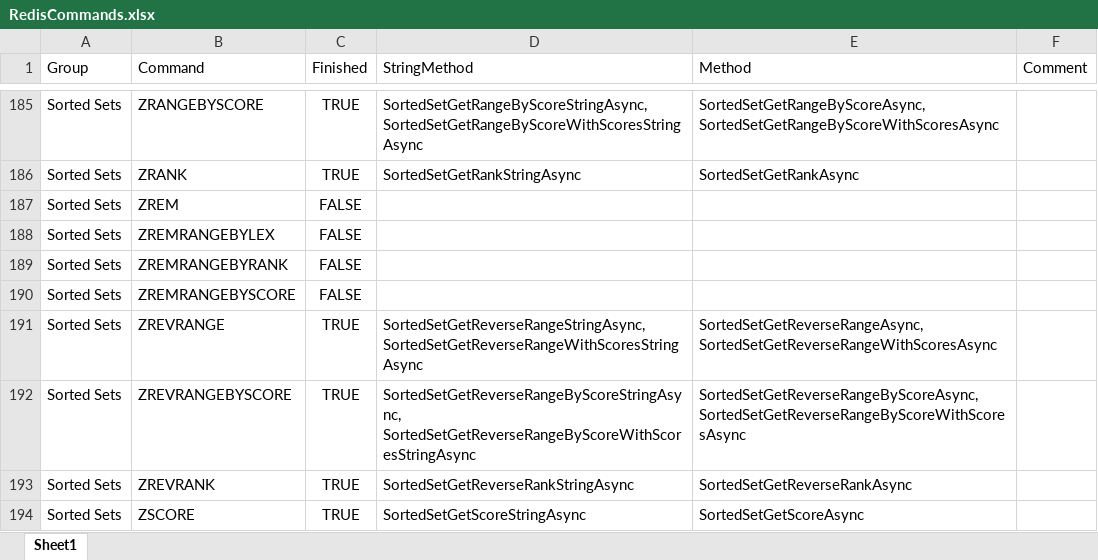
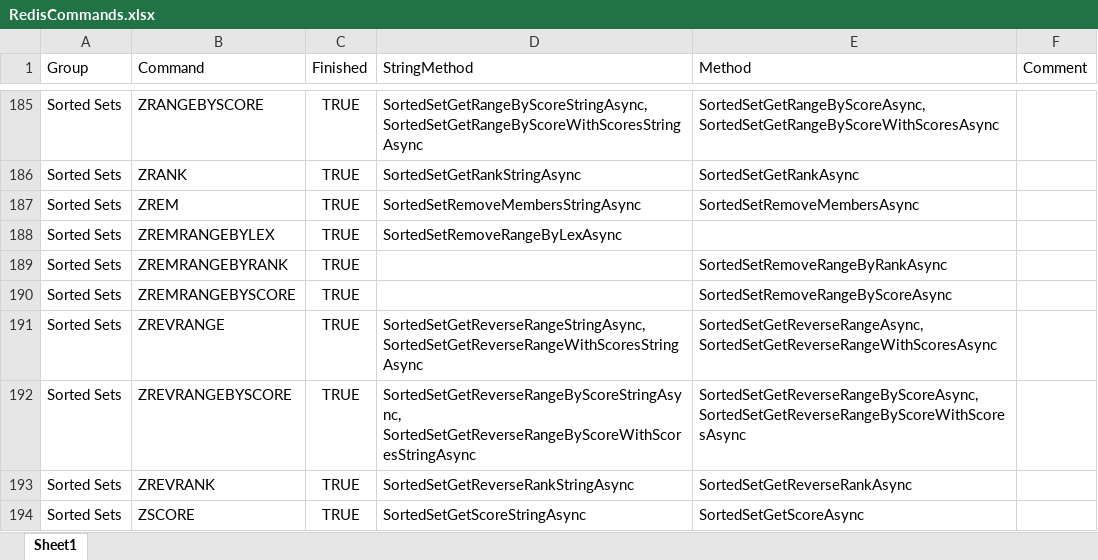
Before and after one commit to cleverguy25/Redis.NetCore, an Excel workbook: RedisCommands.xlsx, sheet Sheet1, drawn as a sheet; only a part is shown, gaps mark what is left out; values as stored, in another font and other column widths than the file's, no borders; the diff names each change by its address in the sheet, - before the commit and + after, or states it on an @@ line.

```diff
--- a/RedisCommands.xlsx (sheet Sheet1)
+++ b/RedisCommands.xlsx (sheet Sheet1)
-C187:C190 (Finished): FALSE
+C187:C190 (Finished): TRUE
-D187 (StringMethod): (empty)
+D187 (StringMethod): SortedSetRemoveMembersStringAsync
-E187 (Method): (empty)
+E187 (Method): SortedSetRemoveMembersAsync
-D188 (StringMethod): (empty)
+D188 (StringMethod): SortedSetRemoveRangeByLexAsync
-E189 (Method): (empty)
+E189 (Method): SortedSetRemoveRangeByRankAsync
-E190 (Method): (empty)
+E190 (Method): SortedSetRemoveRangeByScoreAsync
```
Also changed, not shown: 7 other files.
